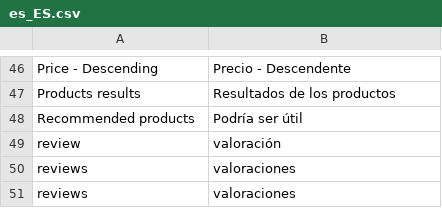
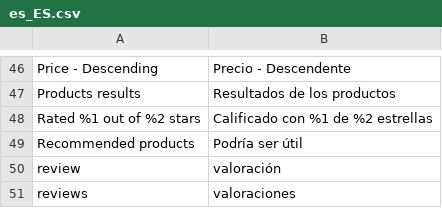
Before and after one commit to magesuite/theme-creativeshop, a CSV file: src/i18n/es_ES.csv, drawn as a sheet; only a part is shown, gaps mark what is left out; the shorter side is filled out with more unchanged rows; the diff names each change by its address in the sheet, - before the commit and + after, or states it on an @@ line.

Commit message:
feat: [IPET-2998] Add option to replace all review star svgs with css masked-based solution

```diff
--- a/src/i18n/es_ES.csv
+++ b/src/i18n/es_ES.csv
+row 48: Rated %1 out of %2 stars | Calificado con %1 de %2 estrellas
```
Also changed, not shown: src/i18n/de_CH.csv, src/i18n/de_DE.csv, 13 other files.
